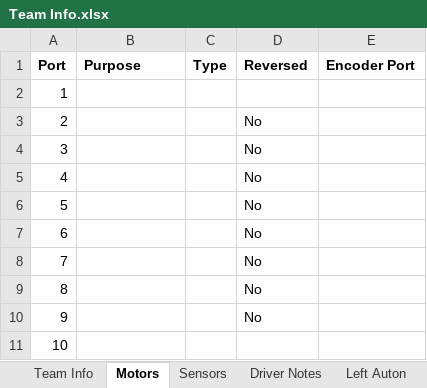
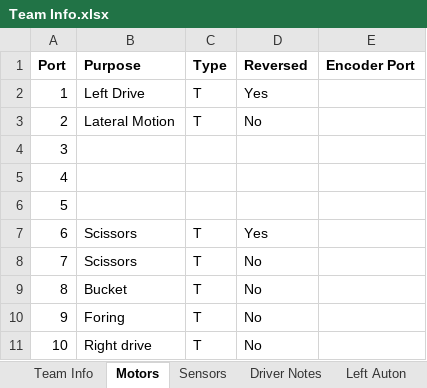
Before and after one commit to mkirsch42/Robotics_Starstruck, an Excel workbook: Team Info.xlsx, sheet Motors, drawn as a sheet; values as stored, in another font and other column widths than the file's, no borders; the diff names each change by its address in the sheet, - before the commit and + after, or states it on an @@ line.

```diff
--- a/Team Info.xlsx (sheet Motors)
+++ b/Team Info.xlsx (sheet Motors)
-B2 (Purpose): (empty)
+B2 (Purpose): Left Drive
-C2:C3 (Type): (empty)
+C2:C3 (Type): T
-D2 (Reversed): (empty)
+D2 (Reversed): Yes
-B3 (Purpose): (empty)
+B3 (Purpose): Lateral Motion
-D4:D6 (Reversed): No
+D4:D6 (Reversed): (empty)
-B7:B8 (Purpose): (empty)
+B7:B8 (Purpose): Scissors
-C7:C11 (Type): (empty)
+C7:C11 (Type): T
-D7 (Reversed): No
+D7 (Reversed): Yes
-B9 (Purpose): (empty)
+B9 (Purpose): Bucket
-B10 (Purpose): (empty)
+B10 (Purpose): Foring
-B11 (Purpose): (empty)
+B11 (Purpose): Right drive
-D11 (Reversed): (empty)
+D11 (Reversed): No
```
Also changed, not shown: sheet Driver Notes, sheet Team Info, sheet Sensors, 2 other files.
